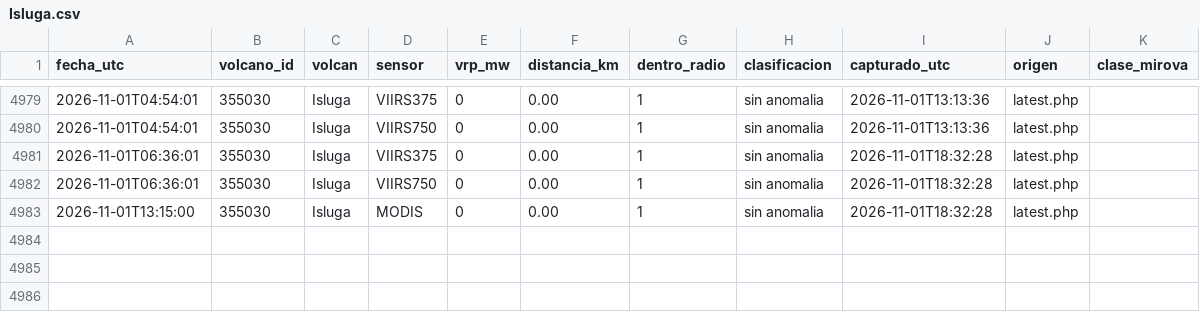
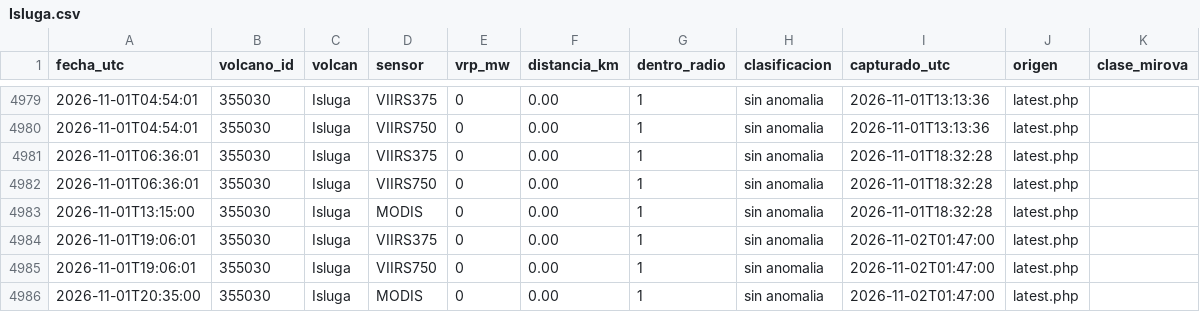
Before and after one commit to ProfeSergioM/ProfeSergioM.github.io, a CSV file: mirova/datos/Isluga.csv, drawn as a sheet; only a part is shown, gaps mark what is left out; the diff names each change by its address in the sheet, - before the commit and + after, or states it on an @@ line.

```diff
--- a/mirova/datos/Isluga.csv
+++ b/mirova/datos/Isluga.csv
+row 4984: 2026-11-01T19:06:01 | 355030 | Isluga | VIIRS375 | 0 | 0.00 | 1 | sin anomalia | 2026-11-02T01:47:00 | latest.php
+row 4985: 2026-11-01T19:06:01 | 355030 | Isluga | VIIRS750 | 0 | 0.00 | 1 | sin anomalia | 2026-11-02T01:47:00 | latest.php
+row 4986: 2026-11-01T20:35:00 | 355030 | Isluga | MODIS | 0 | 0.00 | 1 | sin anomalia | 2026-11-02T01:47:00 | latest.php
```
Also changed, not shown: mirova/datos/Chaiten.csv, mirova/datos/Lascar.csv, 41 other files.
